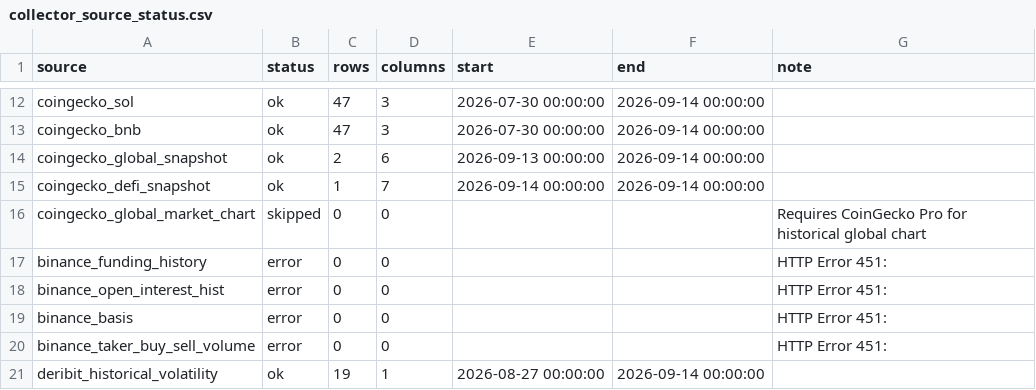
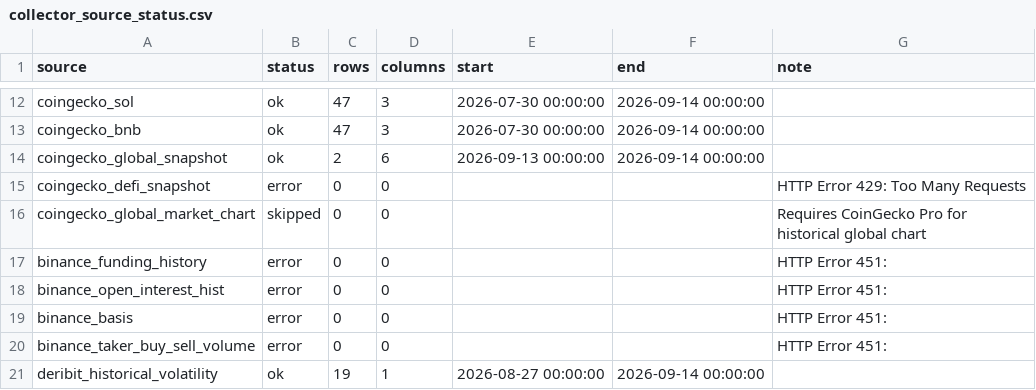
Before and after one commit to wscha231/eth-dashboard, a CSV file: lake/reports/collector_source_status.csv, drawn as a sheet; only a part is shown, gaps mark what is left out.

```diff
--- a/lake/reports/collector_source_status.csv
+++ b/lake/reports/collector_source_status.csv
@@ -14,3 +14,3 @@ coingecko_bnb,ok,47,3,2026-07-30 00:00:00,2026-09-14 00:00:00,
 coingecko_global_snapshot,ok,2,6,2026-09-13 00:00:00,2026-09-14 00:00:00,
-coingecko_defi_snapshot,ok,1,7,2026-09-14 00:00:00,2026-09-14 00:00:00,
+coingecko_defi_snapshot,error,0,0,,,HTTP Error 429: Too Many Requests
 coingecko_global_market_chart,skipped,0,0,,,Requires CoinGecko Pro for historical global chart
```
Also changed, not shown: lake/gold/eth_provisional_daily.csv, 23 other files.
